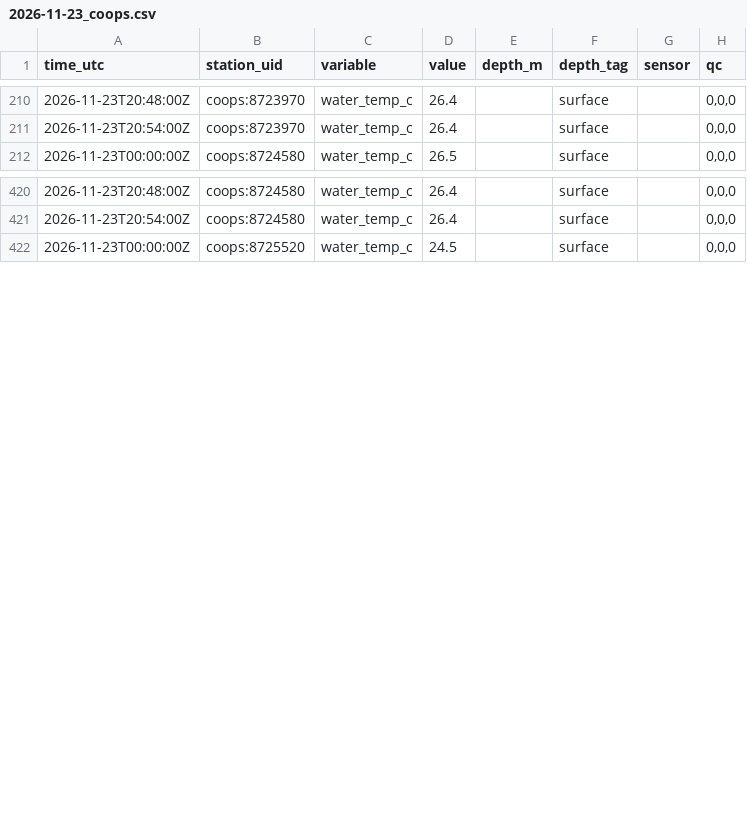
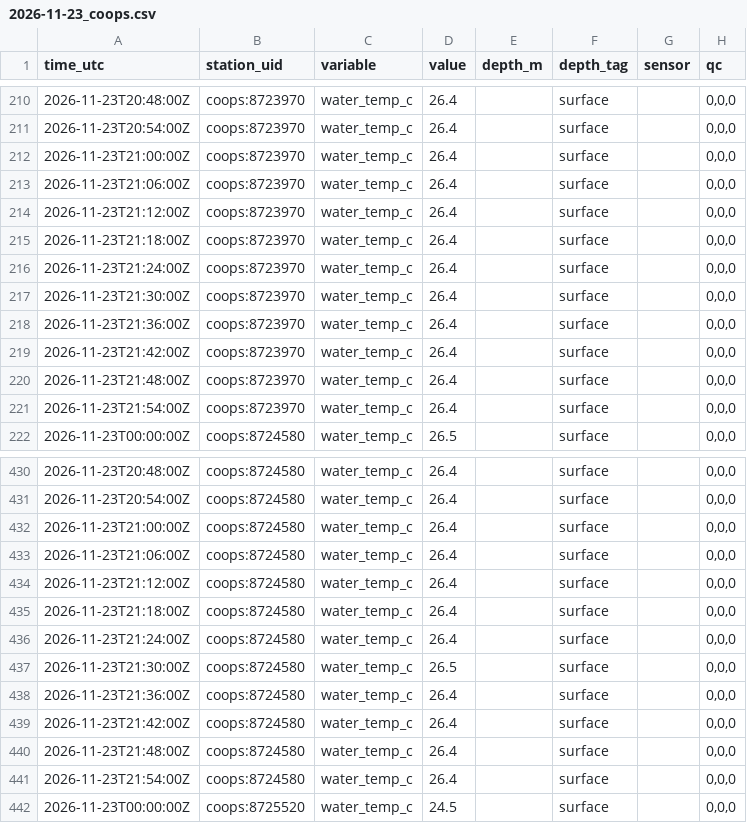
Before and after one commit to captainsforcleanwater/swfl-water-map, a CSV file: data/sensors/2026/11/2026-11-23_coops.csv, drawn as a sheet; only a part is shown, gaps mark what is left out; the diff covers the shown part only; the diff names each change by its address in the sheet, - before the commit and + after, or states it on an @@ line.

```diff
--- a/data/sensors/2026/11/2026-11-23_coops.csv
+++ b/data/sensors/2026/11/2026-11-23_coops.csv
+row 212: 2026-11-23T21:00:00Z | coops:8723970 | water_temp_c | 26.4 |  | surface |  | 0,0,0
+row 213: 2026-11-23T21:06:00Z | coops:8723970 | water_temp_c | 26.4 |  | surface |  | 0,0,0
+row 214: 2026-11-23T21:12:00Z | coops:8723970 | water_temp_c | 26.4 |  | surface |  | 0,0,0
+row 215: 2026-11-23T21:18:00Z | coops:8723970 | water_temp_c | 26.4 |  | surface |  | 0,0,0
+row 216: 2026-11-23T21:24:00Z | coops:8723970 | water_temp_c | 26.4 |  | surface |  | 0,0,0
+row 217: 2026-11-23T21:30:00Z | coops:8723970 | water_temp_c | 26.4 |  | surface |  | 0,0,0
+row 218: 2026-11-23T21:36:00Z | coops:8723970 | water_temp_c | 26.4 |  | surface |  | 0,0,0
+row 219: 2026-11-23T21:42:00Z | coops:8723970 | water_temp_c | 26.4 |  | surface |  | 0,0,0
+row 220: 2026-11-23T21:48:00Z | coops:8723970 | water_temp_c | 26.4 |  | surface |  | 0,0,0
+row 221: 2026-11-23T21:54:00Z | coops:8723970 | water_temp_c | 26.4 |  | surface |  | 0,0,0
+row 432: 2026-11-23T21:00:00Z | coops:8724580 | water_temp_c | 26.4 |  | surface |  | 0,0,0
+row 433: 2026-11-23T21:06:00Z | coops:8724580 | water_temp_c | 26.4 |  | surface |  | 0,0,0
+row 434: 2026-11-23T21:12:00Z | coops:8724580 | water_temp_c | 26.4 |  | surface |  | 0,0,0
+row 435: 2026-11-23T21:18:00Z | coops:8724580 | water_temp_c | 26.4 |  | surface |  | 0,0,0
+row 436: 2026-11-23T21:24:00Z | coops:8724580 | water_temp_c | 26.4 |  | surface |  | 0,0,0
+row 437: 2026-11-23T21:30:00Z | coops:8724580 | water_temp_c | 26.5 |  | surface |  | 0,0,0
+row 438: 2026-11-23T21:36:00Z | coops:8724580 | water_temp_c | 26.4 |  | surface |  | 0,0,0
+row 439: 2026-11-23T21:42:00Z | coops:8724580 | water_temp_c | 26.4 |  | surface |  | 0,0,0
+row 440: 2026-11-23T21:48:00Z | coops:8724580 | water_temp_c | 26.4 |  | surface |  | 0,0,0
+row 441: 2026-11-23T21:54:00Z | coops:8724580 | water_temp_c | 26.4 |  | surface |  | 0,0,0
```
Also changed, not shown: 10 added rows elsewhere in this file, data/clean/stations.csv, data/qc/2026/11/2026-11-23_flags.csv, 11 other files.
